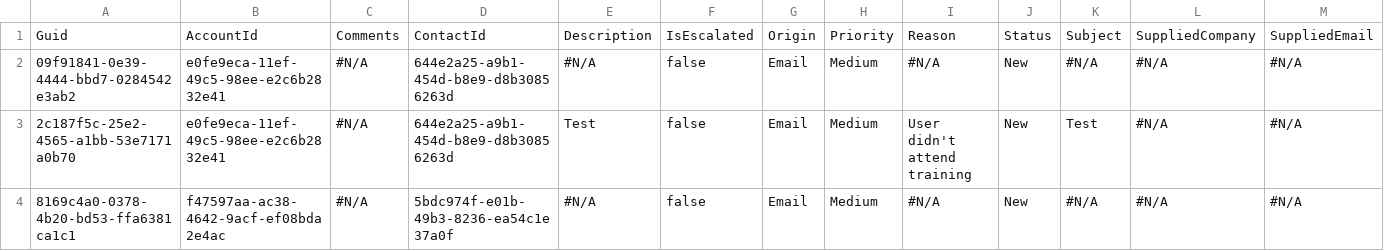
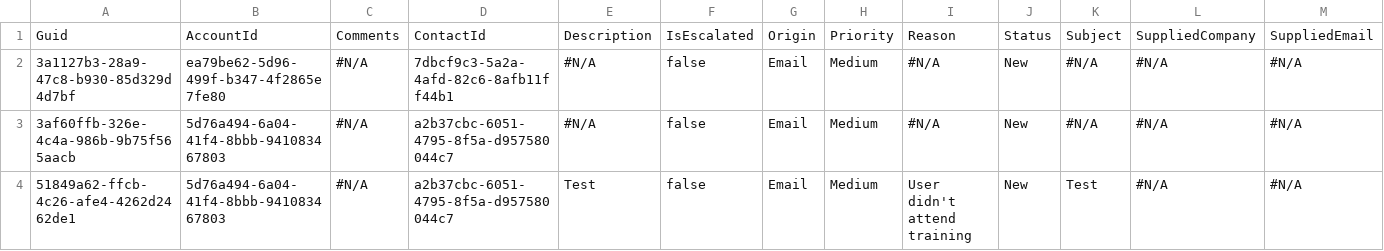
Before and after one commit to Prodlymoover/RepoTest3, a CSV file: Case.csv, drawn as a sheet; only a part is shown; removed rows and columns are numbered as before the commit, all else as after; rows hold the shown columns only; the diff names each change by its address in the sheet, - before the commit and + after, or states it on an @@ line.

```diff
--- a/Case.csv
+++ b/Case.csv
-A2: 09f91841-0e39-4444-bbd7-0284542e3ab2
+A2: 3a1127b3-28a9-47c8-b930-85d329d4d7bf
-B2: e0fe9eca-11ef-49c5-98ee-e2c6b2832e41
+B2: ea79be62-5d96-499f-b347-4f2865e7fe80
-D2: 644e2a25-a9b1-454d-b8e9-d8b30856263d
+D2: 7dbcf9c3-5a2a-4afd-82c6-8afb11ff44b1
-row 3: 2c187f5c-25e2-4565-a1bb-53e7171a0b70 | e0fe9eca-11ef-49c5-98ee-e2c6b2832e41 | #N/A | 644e2a25-a9b1-454d-b8e9-d8b30856263d | Test | false | Email | Medium | User didn't attend training | New | Test | #N/A | #N/A
-A3: 8169c4a0-0378-4b20-bd53-ffa6381ca1c1
+A3: 3af60ffb-326e-4c4a-986b-9b75f565aacb
-B3: f47597aa-ac38-4642-9acf-ef08bda2e4ac
+B3: 5d76a494-6a04-41f4-8bbb-941083467803
-D3: 5bdc974f-e01b-49b3-8236-ea54c1e37a0f
+D3: a2b37cbc-6051-4795-8f5a-d957580044c7
+row 4: 51849a62-ffcb-4c26-afe4-4262d2462de1 | 5d76a494-6a04-41f4-8bbb-941083467803 | #N/A | a2b37cbc-6051-4795-8f5a-d957580044c7 | Test | false | Email | Medium | User didn't attend training | New | Test | #N/A | #N/A
```
Also changed, not shown: Account.csv, Asset.csv, 3 other files.
